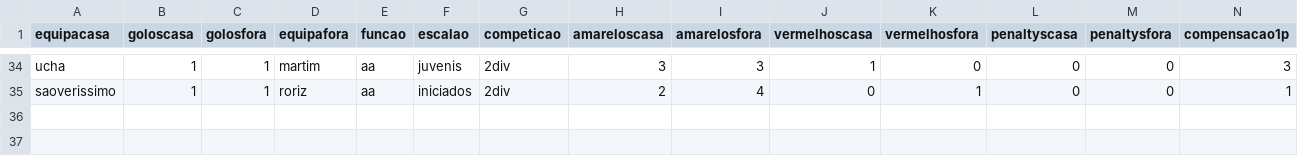
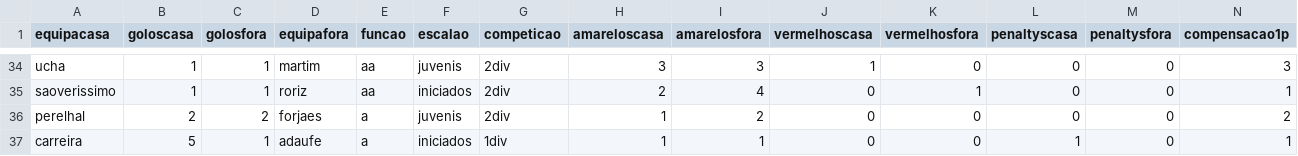
Before and after one commit to HugoRochartk/RefereeAnalysis, a CSV file: datasets/statsref2324.csv, drawn as a sheet; only a part is shown, gaps mark what is left out; rows hold the shown columns only; the diff names each change by its address in the sheet, - before the commit and + after, or states it on an @@ line.

Commit message:
upd dataset

```diff
--- a/datasets/statsref2324.csv
+++ b/datasets/statsref2324.csv
+row 36: perelhal | 2 | 2 | forjaes | a | juvenis | 2div | 1 | 2 | 0 | 0 | 0 | 0 | 2
+row 37: carreira | 5 | 1 | adaufe | a | iniciados | 1div | 1 | 1 | 0 | 0 | 1 | 0 | 1
```
